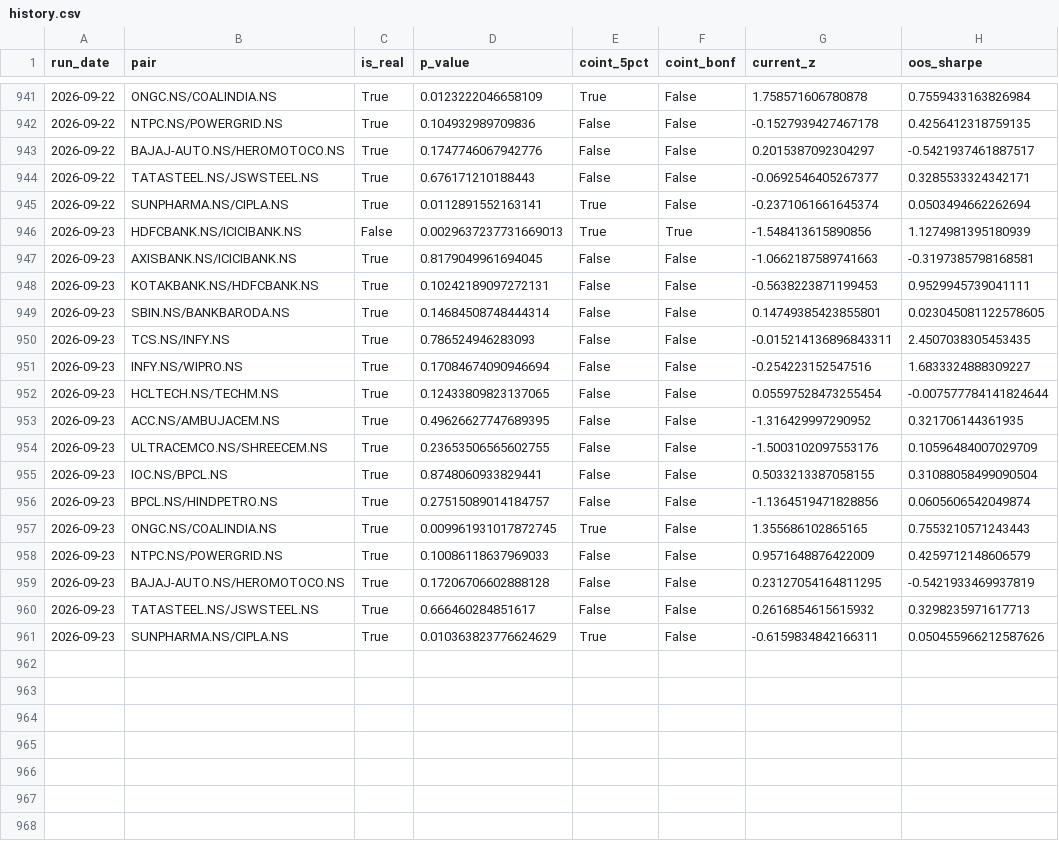
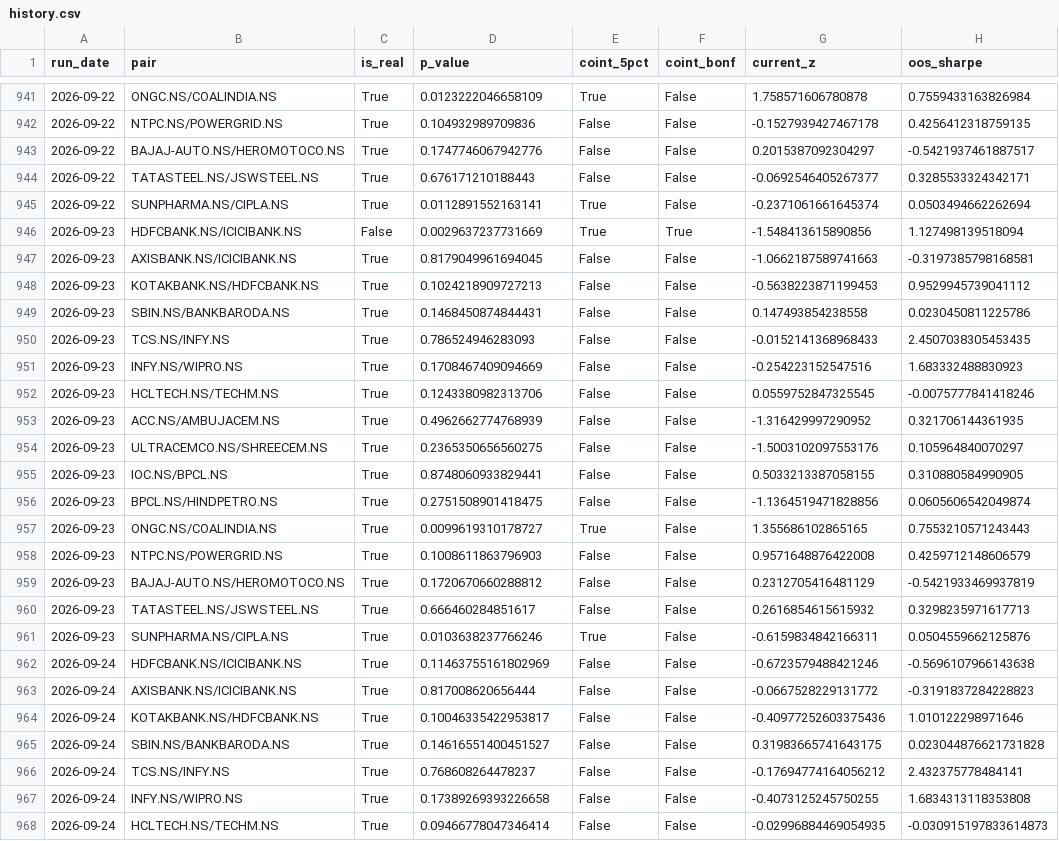
Before and after one commit to mocodezz/INDIAN-PAIR-SCANNER-STOCK-PROJECT, a CSV file: reports/history.csv, drawn as a sheet; only a part is shown, gaps mark what is left out; the diff covers the shown part only.

```diff
--- a/reports/history.csv
+++ b/reports/history.csv
@@ -945,17 +945,24 @@ run_date,pair,is_real,p_value,coint_5pct,coint_bonf,current_z,oos_sharpe
 2026-09-22,SUNPHARMA.NS/CIPLA.NS,True,0.0112891552163141,True,False,-0.2371061661645374,0.0503494662262694
-2026-09-23,HDFCBANK.NS/ICICIBANK.NS,False,0.0029637237731669013,True,True,-1.548413615890856,1.1274981395180939
+2026-09-23,HDFCBANK.NS/ICICIBANK.NS,False,0.0029637237731669,True,True,-1.548413615890856,1.127498139518094
 2026-09-23,AXISBANK.NS/ICICIBANK.NS,True,0.8179049961694045,False,False,-1.0662187589741663,-0.3197385798168581
-2026-09-23,KOTAKBANK.NS/HDFCBANK.NS,True,0.10242189097272131,False,False,-0.5638223871199453,0.9529945739041111
-2026-09-23,SBIN.NS/BANKBARODA.NS,True,0.14684508748444314,False,False,0.14749385423855801,0.023045081122578605
-2026-09-23,TCS.NS/INFY.NS,True,0.786524946283093,False,False,-0.015214136896843311,2.4507038305453435
-2026-09-23,INFY.NS/WIPRO.NS,True,0.17084674090946694,False,False,-0.254223152547516,1.6833324888309227
-2026-09-23,HCLTECH.NS/TECHM.NS,True,0.12433809823137065,False,False,0.05597528473255454,-0.007577784141824644
-2026-09-23,ACC.NS/AMBUJACEM.NS,True,0.49626627747689395,False,False,-1.316429997290952,0.321706144361935
-2026-09-23,ULTRACEMCO.NS/SHREECEM.NS,True,0.23653506565602755,False,False,-1.5003102097553176,0.10596484007029709
-2026-09-23,IOC.NS/BPCL.NS,True,0.8748060933829441,False,False,0.5033213387058155,0.31088058499090504
-2026-09-23,BPCL.NS/HINDPETRO.NS,True,0.27515089014184757,False,False,-1.1364519471828856,0.0605606542049874
-2026-09-23,ONGC.NS/COALINDIA.NS,True,0.009961931017872745,True,False,1.355686102865165,0.7553210571243443
-2026-09-23,NTPC.NS/POWERGRID.NS,True,0.10086118637969033,False,False,0.9571648876422009,0.4259712148606579
-2026-09-23,BAJAJ-AUTO.NS/HEROMOTOCO.NS,True,0.17206706602888128,False,False,0.23127054164811295,-0.5421933469937819
+2026-09-23,KOTAKBANK.NS/HDFCBANK.NS,True,0.1024218909727213,False,False,-0.5638223871199453,0.9529945739041112
+2026-09-23,SBIN.NS/BANKBARODA.NS,True,0.1468450874844431,False,False,0.147493854238558,0.0230450811225786
+2026-09-23,TCS.NS/INFY.NS,True,0.786524946283093,False,False,-0.0152141368968433,2.4507038305453435
+2026-09-23,INFY.NS/WIPRO.NS,True,0.1708467409094669,False,False,-0.254223152547516,1.683332488830923
+2026-09-23,HCLTECH.NS/TECHM.NS,True,0.1243380982313706,False,False,0.0559752847325545,-0.0075777841418246
+2026-09-23,ACC.NS/AMBUJACEM.NS,True,0.4962662774768939,False,False,-1.316429997290952,0.321706144361935
+2026-09-23,ULTRACEMCO.NS/SHREECEM.NS,True,0.2365350656560275,False,False,-1.5003102097553176,0.105964840070297
+2026-09-23,IOC.NS/BPCL.NS,True,0.8748060933829441,False,False,0.5033213387058155,0.310880584990905
+2026-09-23,BPCL.NS/HINDPETRO.NS,True,0.2751508901418475,False,False,-1.1364519471828856,0.0605606542049874
+2026-09-23,ONGC.NS/COALINDIA.NS,True,0.0099619310178727,True,False,1.355686102865165,0.7553210571243443
+2026-09-23,NTPC.NS/POWERGRID.NS,True,0.1008611863796903,False,False,0.9571648876422008,0.4259712148606579
+2026-09-23,BAJAJ-AUTO.NS/HEROMOTOCO.NS,True,0.1720670660288812,False,False,0.2312705416481129,-0.5421933469937819
 2026-09-23,TATASTEEL.NS/JSWSTEEL.NS,True,0.666460284851617,False,False,0.2616854615615932,0.3298235971617713
-2026-09-23,SUNPHARMA.NS/CIPLA.NS,True,0.010363823776624629,True,False,-0.6159834842166311,0.050455966212587626
+2026-09-23,SUNPHARMA.NS/CIPLA.NS,True,0.0103638237766246,True,False,-0.6159834842166311,0.0504559662125876
+2026-09-24,HDFCBANK.NS/ICICIBANK.NS,True,0.11463755161802969,False,False,-0.6723579488421246,-0.5696107966143638
+2026-09-24,AXISBANK.NS/ICICIBANK.NS,True,0.817008620656444,False,False,-0.0667528229131772,-0.3191837284228823
+2026-09-24,KOTAKBANK.NS/HDFCBANK.NS,True,0.10046335422953817,False,False,-0.40977252603375436,1.010122298971646
+2026-09-24,SBIN.NS/BANKBARODA.NS,True,0.14616551400451527,False,False,0.31983665741643175,0.023044876621731828
+2026-09-24,TCS.NS/INFY.NS,True,0.768608264478237,False,False,-0.17694774164056212,2.432375778484141
+2026-09-24,INFY.NS/WIPRO.NS,True,0.17389269393226658,False,False,-0.4073125245750255,1.6834313118353808
+2026-09-24,HCLTECH.NS/TECHM.NS,True,0.09466778047346414,False,False,-0.02996884469054935,-0.030915197833614873
```
Also changed, not shown: 9 added rows elsewhere in this file, 17 other files.
